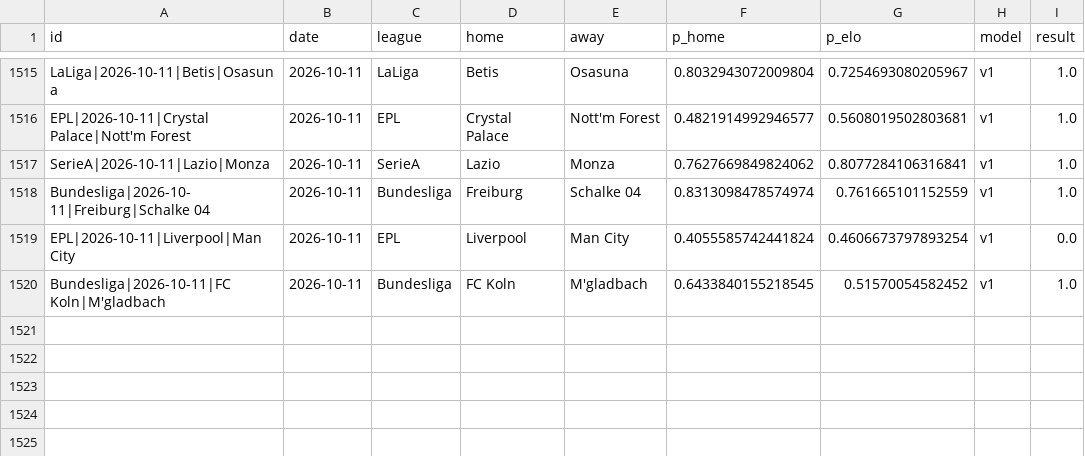
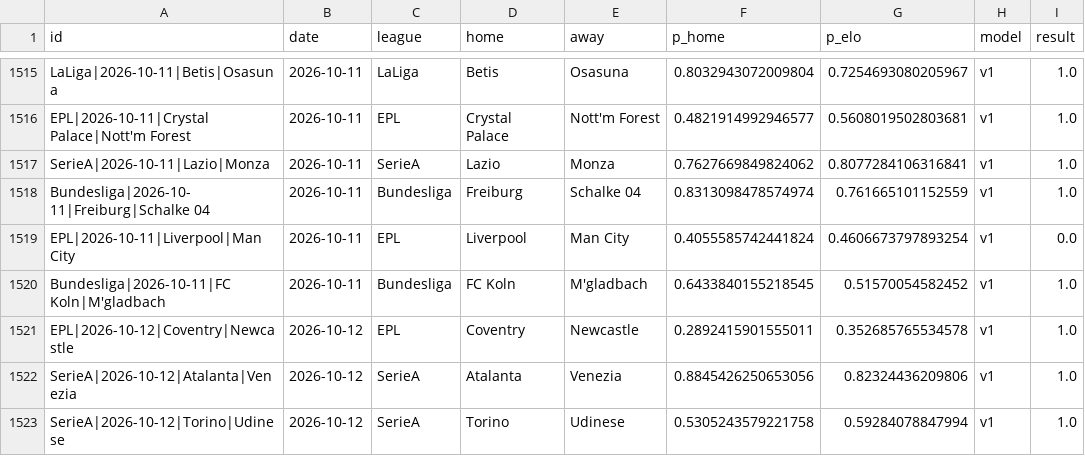
Before and after one commit to azcal/mbm-soccer, a CSV file: logs/graded.csv, drawn as a sheet; only a part is shown, gaps mark what is left out; the diff names each change by its address in the sheet, - before the commit and + after, or states it on an @@ line.

```diff
--- a/logs/graded.csv
+++ b/logs/graded.csv
+row 1521: EPL|2026-10-12|Coventry|Newcastle | 2026-10-12 | EPL | Coventry | Newcastle | 0.2892415901555011 | 0.352685765534578 | v1 | 1.0
+row 1522: SerieA|2026-10-12|Atalanta|Venezia | 2026-10-12 | SerieA | Atalanta | Venezia | 0.8845426250653056 | 0.82324436209806 | v1 | 1.0
+row 1523: SerieA|2026-10-12|Torino|Udinese | 2026-10-12 | SerieA | Torino | Udinese | 0.5305243579221758 | 0.59284078847994 | v1 | 1.0
```
Also changed, not shown: logs/predictions.csv, 3 other files.
